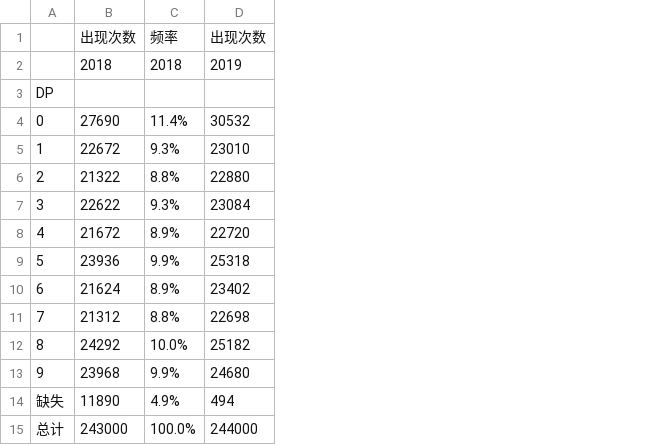
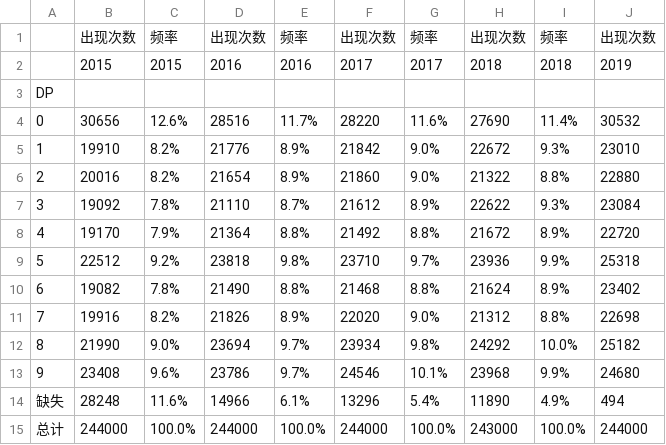
Before and after one commit to Wins-M/sys23, a CSV file: demo/lucky_number/样本数量及其分布_CSI500.csv, drawn as a sheet; only a part is shown; the diff names each change by its address in the sheet, - before the commit and + after, or states it on an @@ line.

Commit message:
[Add] demo: lucky number

```diff
--- a/demo/lucky_number/样本数量及其分布_CSI500.csv
+++ b/demo/lucky_number/样本数量及其分布_CSI500.csv
+column B, rows 1-15: 出现次数 | 2015 |  | 30656 | 19910 | 20016 | 19092 | 19170 | 22512 | 19082 | 19916 | 21990 | 23408 | 28248 | 244000
+column C, rows 1-15: 频率 | 2015 |  | 12.6% | 8.2% | 8.2% | 7.8% | 7.9% | 9.2% | 7.8% | 8.2% | 9.0% | 9.6% | 11.6% | 100.0%
+column D, rows 1-15: 出现次数 | 2016 |  | 28516 | 21776 | 21654 | 21110 | 21364 | 23818 | 21490 | 21826 | 23694 | 23786 | 14966 | 244000
+column E, rows 1-15: 频率 | 2016 |  | 11.7% | 8.9% | 8.9% | 8.7% | 8.8% | 9.8% | 8.8% | 8.9% | 9.7% | 9.7% | 6.1% | 100.0%
+column F, rows 1-15: 出现次数 | 2017 |  | 28220 | 21842 | 21860 | 21612 | 21492 | 23710 | 21468 | 22020 | 23934 | 24546 | 13296 | 244000
+column G, rows 1-15: 频率 | 2017 |  | 11.6% | 9.0% | 9.0% | 8.9% | 8.8% | 9.7% | 8.8% | 9.0% | 9.8% | 10.1% | 5.4% | 100.0%
```
Also changed, not shown: demo/lucky_number/价格尾数（分位）与随后的股票收益率.csv, demo/lucky_number/价格尾数（毛、分位）与随后的股票收益率.csv, 3 other files.
